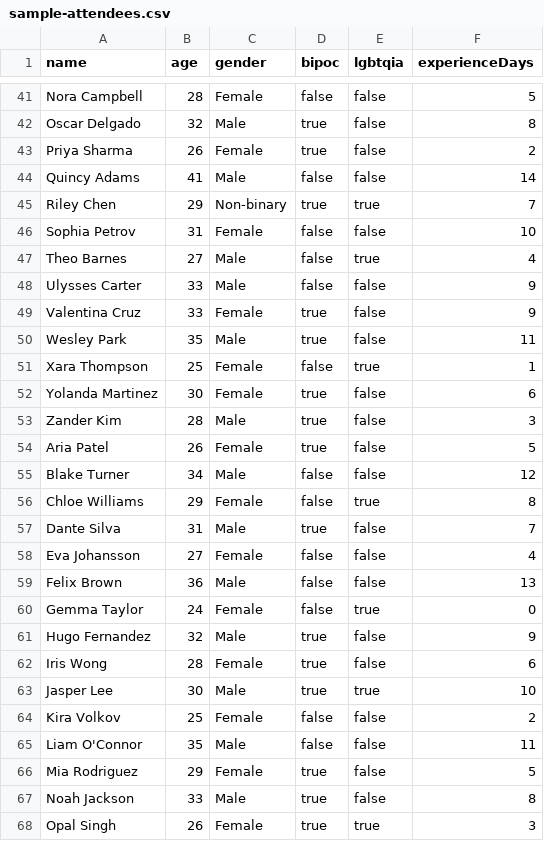
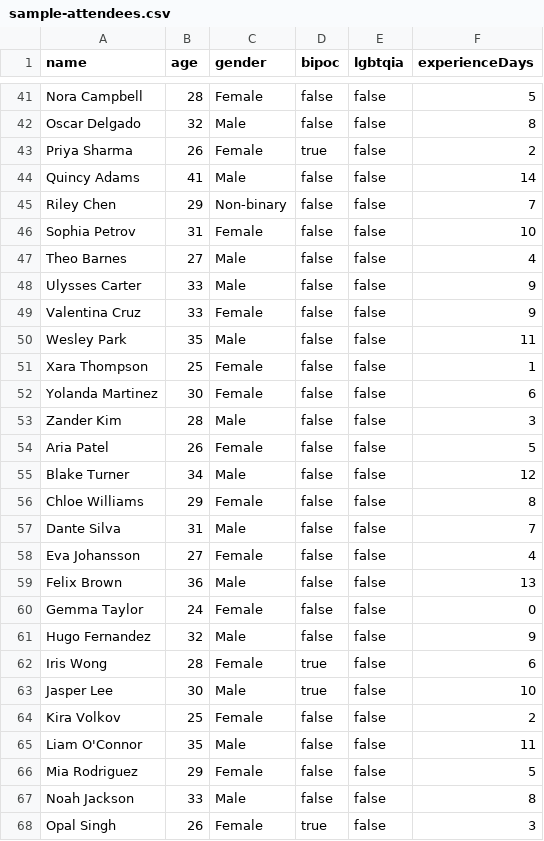
Before and after one commit to namuorg/dharmapods, a CSV file: public/sample-attendees.csv, drawn as a sheet; only a part is shown, gaps mark what is left out; the diff covers the shown part only; the diff names each change by its address in the sheet, - before the commit and + after, or states it on an @@ line.

Commit message:
Add overall demographics display and adjust sample data
- Add overall demographics card showing avg age, experience, BIPOC/LGBTQIA counts with percentages, and gender distribution
- Adjust sample data to have ~10% LGBTQIA representation instead of ~30%

```diff
--- a/public/sample-attendees.csv
+++ b/public/sample-attendees.csv
-D42 (bipoc): true
+D42 (bipoc): false
-D45 (bipoc): true
+D45 (bipoc): false
-E45 (lgbtqia): true
+E45 (lgbtqia): false
-E47 (lgbtqia): true
+E47 (lgbtqia): false
-D49:D50 (bipoc): true
+D49:D50 (bipoc): false
-E51 (lgbtqia): true
+E51 (lgbtqia): false
-D52:D54 (bipoc): true
+D52:D54 (bipoc): false
-E56 (lgbtqia): true
+E56 (lgbtqia): false
-D57 (bipoc): true
+D57 (bipoc): false
-E60 (lgbtqia): true
+E60 (lgbtqia): false
-D61 (bipoc): true
+D61 (bipoc): false
-E63 (lgbtqia): true
+E63 (lgbtqia): false
-D66:D67 (bipoc): true
+D66:D67 (bipoc): false
-E68 (lgbtqia): true
+E68 (lgbtqia): false
```
Also changed, not shown: 44 edited cells elsewhere in this file, 1 other file.
